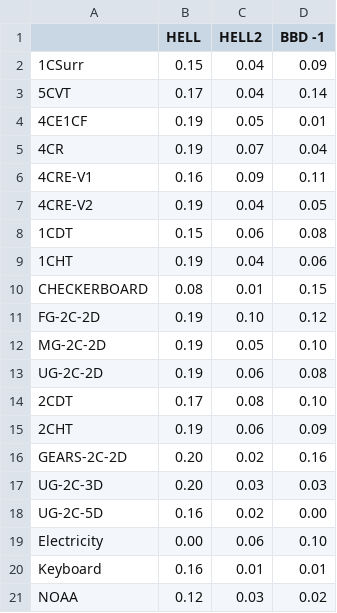
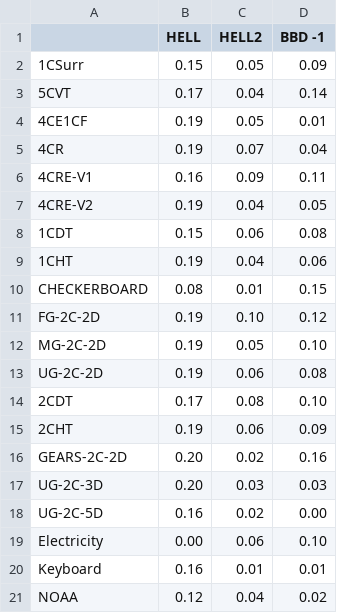
Before and after one commit to bruno-accioli/AMANDA, a CSV file: results/keeping_percentage_std.csv, drawn as a sheet.

```diff
--- a/results/keeping_percentage_std.csv
+++ b/results/keeping_percentage_std.csv
@@ -1,3 +1,3 @@
 ;HELL;HELL2;BBD -1
-1CSurr;0.15;0.04;0.09
+1CSurr;0.15;0.05;0.09
 5CVT;0.17;0.04;0.14
@@ -20,2 +20,2 @@ Electricity;0.00;0.06;0.10
 Keyboard;0.16;0.01;0.01
-NOAA;0.12;0.03;0.02
+NOAA;0.12;0.04;0.02
```
Also changed, not shown: results/keeping_percentage_mean.csv, results/macrof1.csv, 34 other files.
